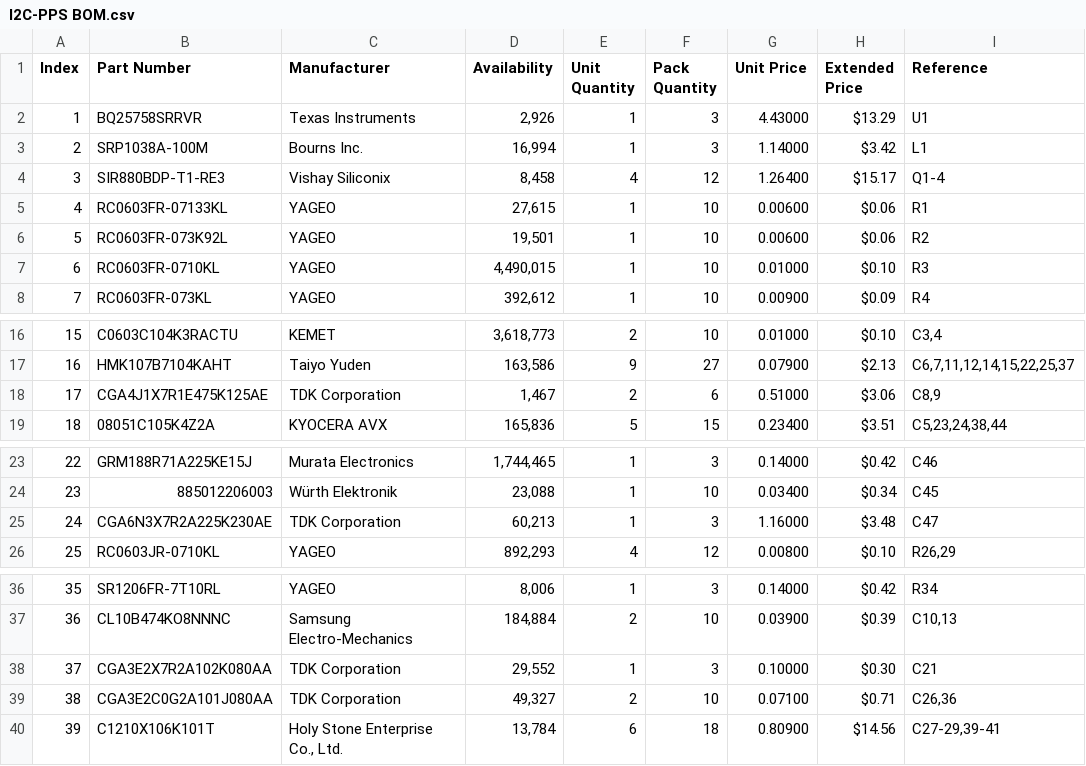
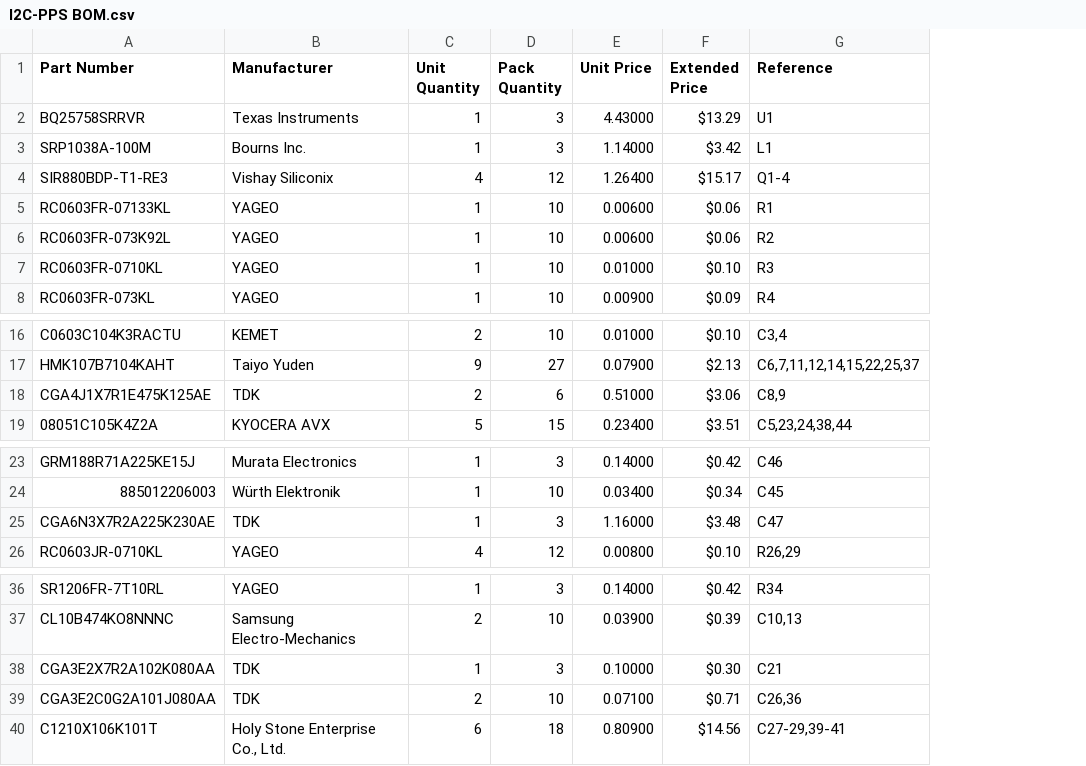
Before and after one commit to condevtion/i2c-pps, a CSV file: I2C-PPS BOM.csv, drawn as a sheet; only a part is shown, gaps mark what is left out; removed rows and columns are numbered as before the commit, all else as after; the diff names each change by its address in the sheet, - before the commit and + after, or states it on an @@ line.

Commit message:
Remove too volatile columns from BOM

```diff
--- a/I2C-PPS BOM.csv
+++ b/I2C-PPS BOM.csv
-column A (Index), rows 2-8: 1 | 2 | 3 | 4 | 5 | 6 | 7; rows 16-19: 15 | 16 | 17 | 18; rows 23-26: 22 | 23 | 24 | 25; rows 36-40: 35 | 36 | 37 | 38 | 39
-column D (Availability), rows 2-8: 2,926 | 16,994 | 8,458 | 27,615 | 19,501 | 4,490,015 | 392,612; rows 16-19: 3,618,773 | 163,586 | 1,467 | 165,836; rows 23-26: 1,744,465 | 23,088 | 60,213 | 892,293; rows 36-40: 8,006 | 184,884 | 29,552 | 49,327 | 13,784
-B18 (Manufacturer): TDK Corporation
+B18 (Manufacturer): TDK
-B25 (Manufacturer): TDK Corporation
+B25 (Manufacturer): TDK
-B38:B39 (Manufacturer): TDK Corporation
+B38:B39 (Manufacturer): TDK
```
